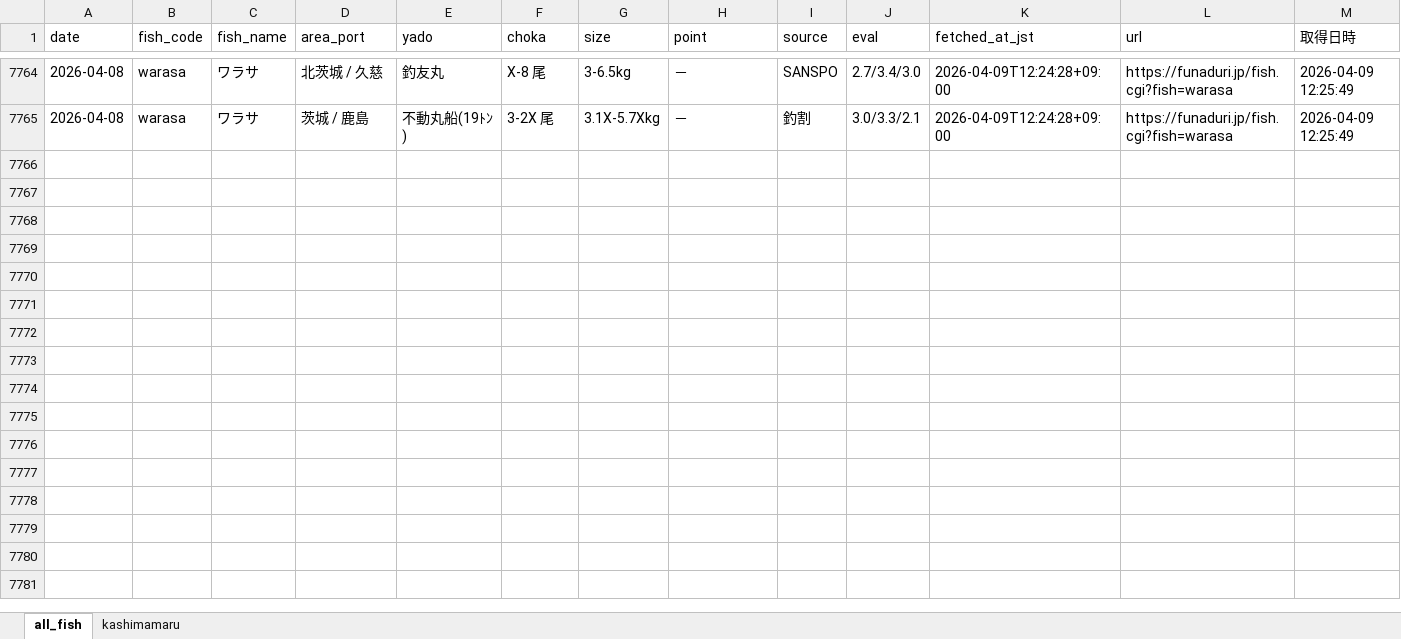
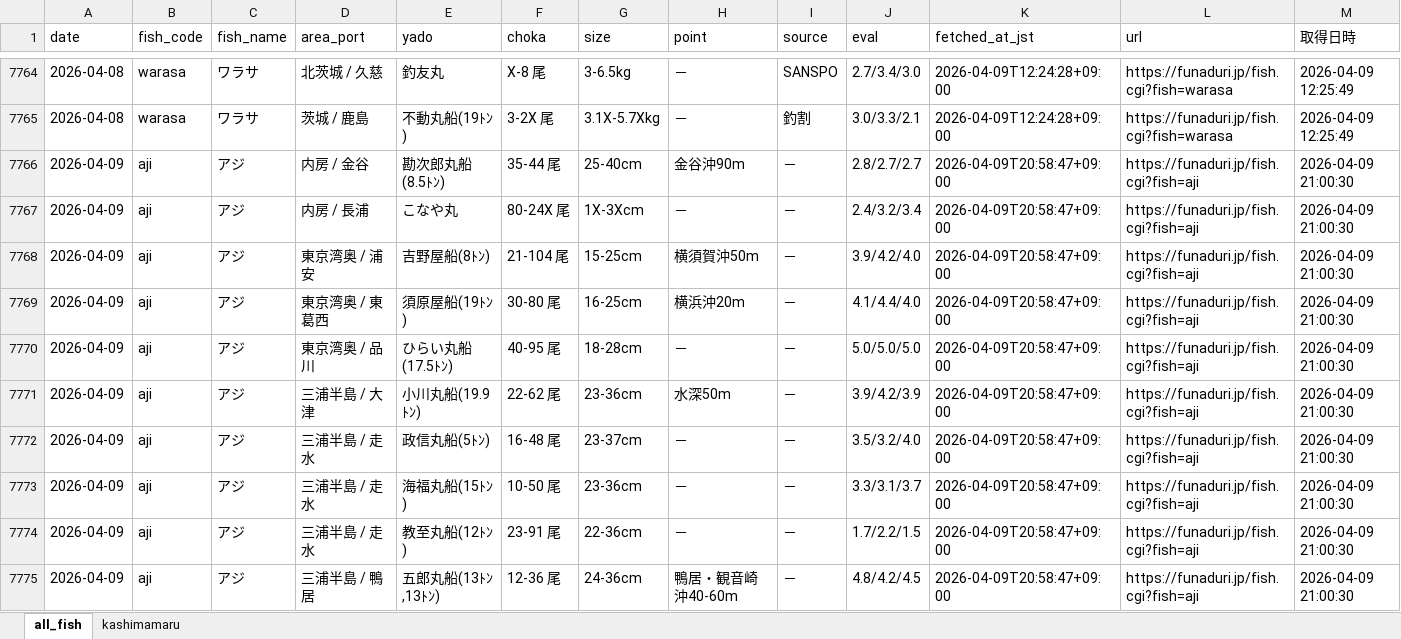
Before and after one commit to haradatakahiro/funaduri-tatiuo-auto, an Excel workbook: data/funaduri_daily.xlsx, sheet all_fish, drawn as a sheet; only a part is shown, gaps mark what is left out; values as stored, in another font and other column widths than the file's, no borders; the diff covers the shown part only; the diff names each change by its address in the sheet, - before the commit and + after, or states it on an @@ line.

```diff
--- a/data/funaduri_daily.xlsx (sheet all_fish)
+++ b/data/funaduri_daily.xlsx (sheet all_fish)
+row 7766: 2026-04-09 | aji | アジ | 内房 / 金谷 | 勘次郎丸船(8.5ﾄﾝ) | 35-44 尾 | 25-40cm | 金谷沖90m | － | 2.8/2.7/2.7 | 2026-04-09T20:58:47+09:00 | https://funaduri.jp/fish.cgi?fish=aji | 2026-04-09 21:00:30
+row 7767: 2026-04-09 | aji | アジ | 内房 / 長浦 | こなや丸 | 80-24X 尾 | 1X-3Xcm | － | － | 2.4/3.2/3.4 | 2026-04-09T20:58:47+09:00 | https://funaduri.jp/fish.cgi?fish=aji | 2026-04-09 21:00:30
+row 7768: 2026-04-09 | aji | アジ | 東京湾奥 / 浦安 | 吉野屋船(8ﾄﾝ) | 21-104 尾 | 15-25cm | 横須賀沖50m | － | 3.9/4.2/4.0 | 2026-04-09T20:58:47+09:00 | https://funaduri.jp/fish.cgi?fish=aji | 2026-04-09 21:00:30
+row 7769: 2026-04-09 | aji | アジ | 東京湾奥 / 東葛西 | 須原屋船(19ﾄﾝ) | 30-80 尾 | 16-25cm | 横浜沖20m | － | 4.1/4.4/4.0 | 2026-04-09T20:58:47+09:00 | https://funaduri.jp/fish.cgi?fish=aji | 2026-04-09 21:00:30
+row 7770: 2026-04-09 | aji | アジ | 東京湾奥 / 品川 | ひらい丸船(17.5ﾄﾝ) | 40-95 尾 | 18-28cm | － | － | 5.0/5.0/5.0 | 2026-04-09T20:58:47+09:00 | https://funaduri.jp/fish.cgi?fish=aji | 2026-04-09 21:00:30
+row 7771: 2026-04-09 | aji | アジ | 三浦半島 / 大津 | 小川丸船(19.9ﾄﾝ) | 22-62 尾 | 23-36cm | 水深50m | － | 3.9/4.2/3.9 | 2026-04-09T20:58:47+09:00 | https://funaduri.jp/fish.cgi?fish=aji | 2026-04-09 21:00:30
+row 7772: 2026-04-09 | aji | アジ | 三浦半島 / 走水 | 政信丸船(5ﾄﾝ) | 16-48 尾 | 23-37cm | － | － | 3.5/3.2/4.0 | 2026-04-09T20:58:47+09:00 | https://funaduri.jp/fish.cgi?fish=aji | 2026-04-09 21:00:30
+row 7773: 2026-04-09 | aji | アジ | 三浦半島 / 走水 | 海福丸船(15ﾄﾝ) | 10-50 尾 | 23-36cm | － | － | 3.3/3.1/3.7 | 2026-04-09T20:58:47+09:00 | https://funaduri.jp/fish.cgi?fish=aji | 2026-04-09 21:00:30
+row 7774: 2026-04-09 | aji | アジ | 三浦半島 / 走水 | 教至丸船(12ﾄﾝ) | 23-91 尾 | 22-36cm | － | － | 1.7/2.2/1.5 | 2026-04-09T20:58:47+09:00 | https://funaduri.jp/fish.cgi?fish=aji | 2026-04-09 21:00:30
+row 7775: 2026-04-09 | aji | アジ | 三浦半島 / 鴨居 | 五郎丸船(13ﾄﾝ,13ﾄﾝ) | 12-36 尾 | 24-36cm | 鴨居・観音崎沖40-60m | － | 4.8/4.2/4.5 | 2026-04-09T20:58:47+09:00 | https://funaduri.jp/fish.cgi?fish=aji | 2026-04-09 21:00:30
```
Also changed, not shown: 97 added rows elsewhere in this sheet, sheet kashimamaru.
